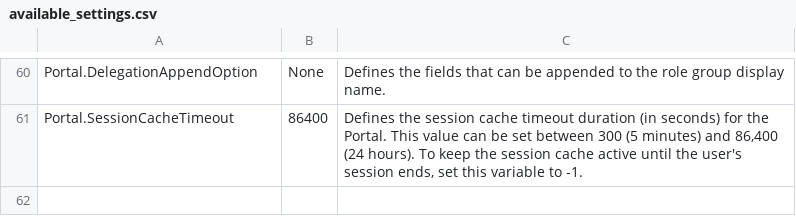
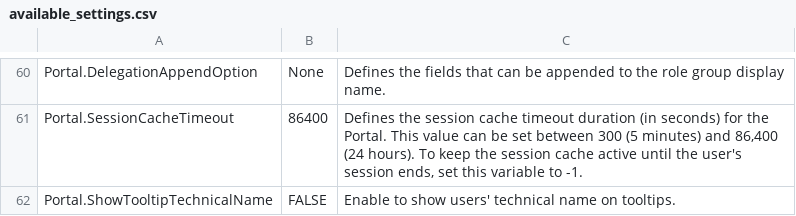
Before and after one commit to nntthuy-axonivy/portal, a CSV file: Documentation/portal-guide/source/portal-user-guide/admin-settings/documents/available_settings.csv, drawn as a sheet; only a part is shown, gaps mark what is left out.

Commit message:
IVYPORTAL-18545 Columns get hidden automatically when using the case details (#1729) (#1730)
- implement technical tooltip
- update documentation
- update cms for tooltip
- prevent case, task details auto expand height.

```diff
--- a/Documentation/portal-guide/source/portal-user-guide/admin-settings/documents/available_settings.csv
+++ b/Documentation/portal-guide/source/portal-user-guide/admin-settings/documents/available_settings.csv
@@ -74 +74,2 @@ Portal.DelegationAppendOption,None,Defines the fields that can be appended to th
 Portal.SessionCacheTimeout,86400,"Defines the session cache timeout duration (in seconds) for the Portal. This value can be set between 300 (5 minutes) and 86,400 (24 hours). To keep the session cache active until the user's session ends, set this variable to -1."
+Portal.ShowTooltipTechnicalName,FALSE,"Enable to show users' technical name on tooltips."
```
Also changed, not shown: 20 other files.
